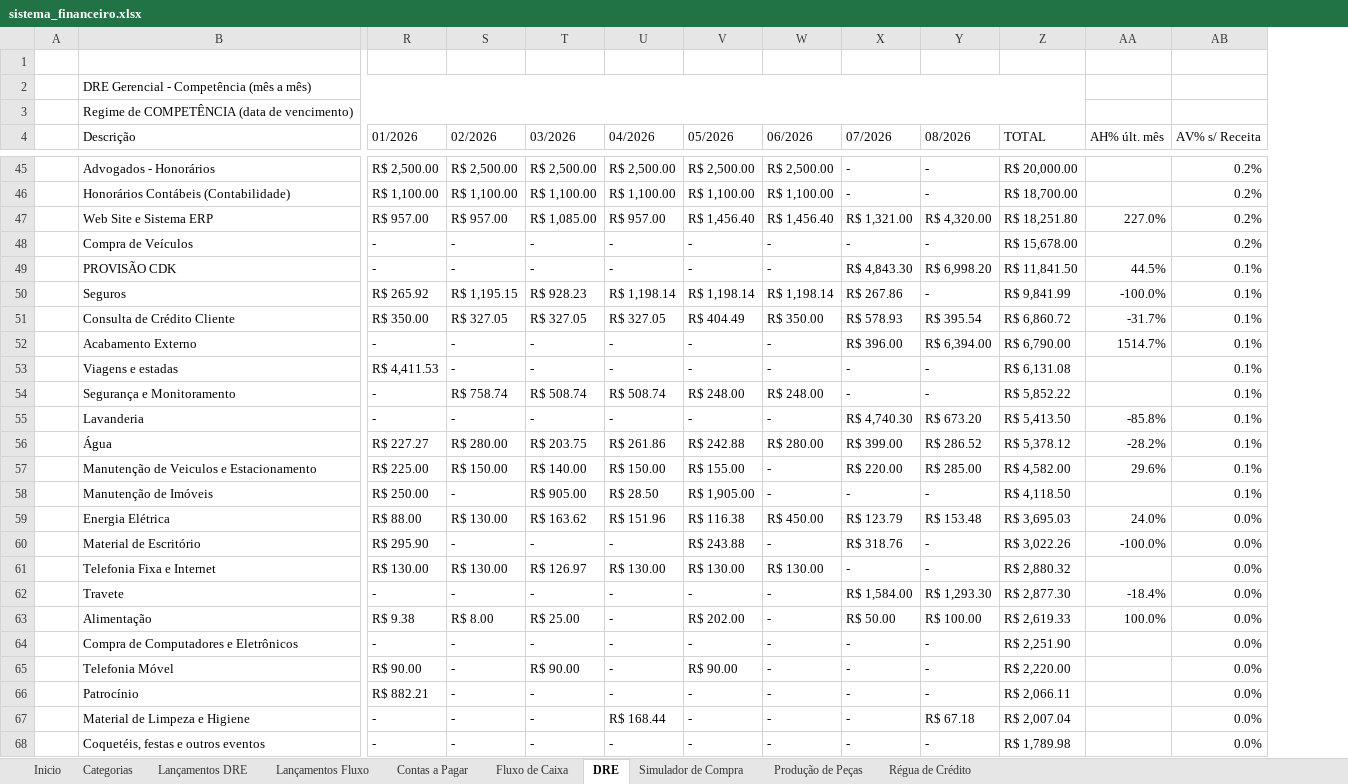
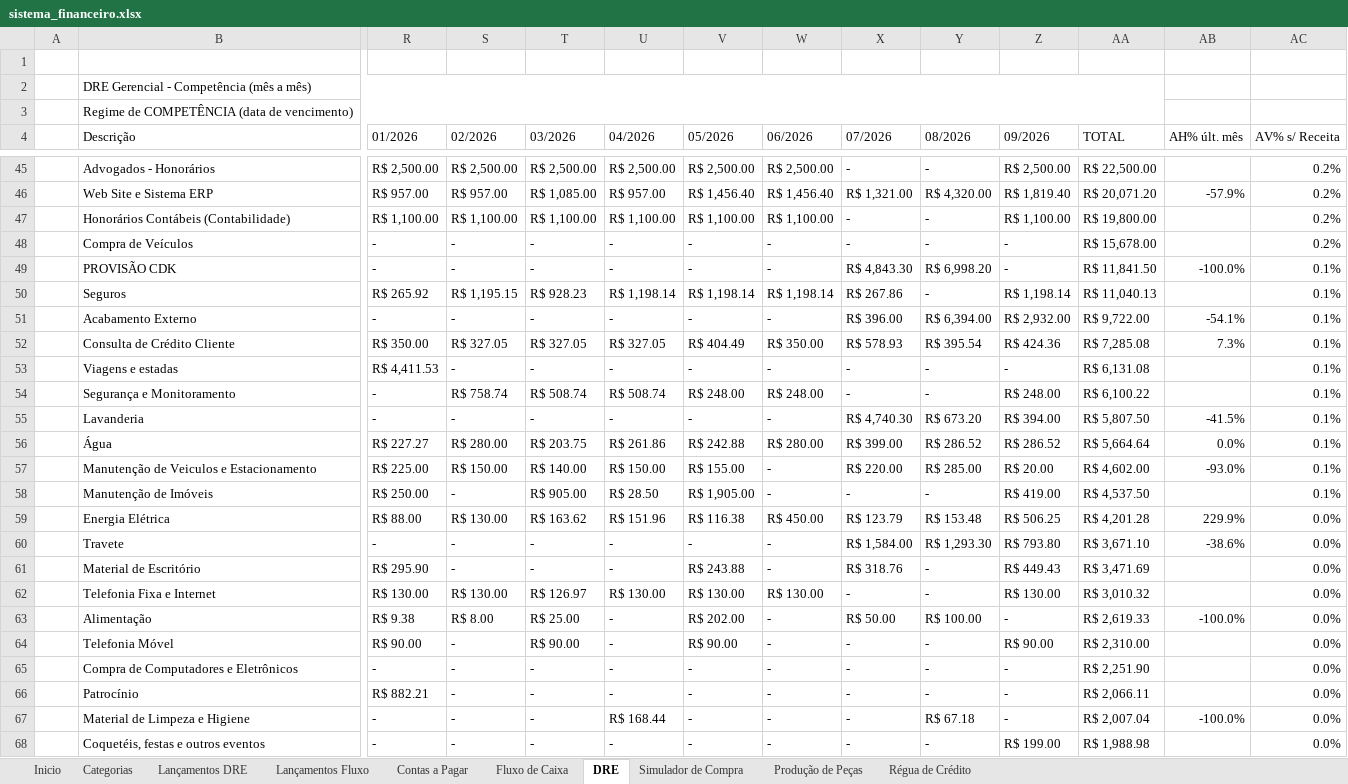
Before and after one commit to thaysmoraes-lab/Sistema_Financeiro_CODI, an Excel workbook: sistema_financeiro.xlsx, sheet DRE, drawn as a sheet; only a part is shown, gaps mark what is left out; values as stored, in another font and other column widths than the file's, no cell formats; removed rows and columns are numbered as before the commit, all else as after; rows hold the shown columns only; the diff covers the shown part only; the diff names each change by its address in the sheet, - before the commit and + after, or states it on an @@ line.

```diff
--- a/sistema_financeiro.xlsx (sheet DRE)
+++ b/sistema_financeiro.xlsx (sheet DRE)
+column Z (09/2026), row 45: R$ 2,500.00; rows 47-51: R$ 1,100.00 | - | - | R$ 1,198.14 | R$ 2,932.00; rows 53-59: - | R$ 248.00 | R$ 394.00 | R$ 286.52 | R$ 20.00 | R$ 419.00 | R$ 506.25; rows 61-63: R$ 449.43 | R$ 130.00 | -; rows 65-68: - | - | - | R$ 199.00
-AA45 (TOTAL): R$ 20,000.00
+AA45 (TOTAL): R$ 22,500.00
+row 46:  | Web Site e Sistema ERP | R$ 957.00 | R$ 957.00 | R$ 1,085.00 | R$ 957.00 | R$ 1,456.40 | R$ 1,456.40 | R$ 1,321.00 | R$ 4,320.00 | R$ 1,819.40 | R$ 20,071.20 | -57.9% | 0.2%
-AA47 (TOTAL): R$ 18,700.00
+AA47 (TOTAL): R$ 19,800.00
-row 47:  | Web Site e Sistema ERP | R$ 957.00 | R$ 957.00 | R$ 1,085.00 | R$ 957.00 | R$ 1,456.40 | R$ 1,456.40 | R$ 1,321.00 | R$ 4,320.00 | R$ 18,251.80 | 227.0% | 0.2%
-AB49 (AH% últ. mês): 44.5%
+AB49 (AH% últ. mês): -100.0%
-AA50 (TOTAL): R$ 9,841.99
+AA50 (TOTAL): R$ 11,040.13
-AB50 (AH% últ. mês): -100.0%
+AB50 (AH% últ. mês): (empty)
-row 51:  | Consulta de Crédito Cliente | R$ 350.00 | R$ 327.05 | R$ 327.05 | R$ 327.05 | R$ 404.49 | R$ 350.00 | R$ 578.93 | R$ 395.54 | R$ 6,860.72 | -31.7% | 0.1%
-AA51 (TOTAL): R$ 6,790.00
+AA51 (TOTAL): R$ 9,722.00
-AB51 (AH% últ. mês): 1514.7%
+AB51 (AH% últ. mês): -54.1%
+row 52:  | Consulta de Crédito Cliente | R$ 350.00 | R$ 327.05 | R$ 327.05 | R$ 327.05 | R$ 404.49 | R$ 350.00 | R$ 578.93 | R$ 395.54 | R$ 424.36 | R$ 7,285.08 | 7.3% | 0.1%
-AA54 (TOTAL): R$ 5,852.22
+AA54 (TOTAL): R$ 6,100.22
-AA55 (TOTAL): R$ 5,413.50
+AA55 (TOTAL): R$ 5,807.50
-AB55 (AH% últ. mês): -85.8%
+AB55 (AH% últ. mês): -41.5%
-AA56 (TOTAL): R$ 5,378.12
+AA56 (TOTAL): R$ 5,664.64
-AB56 (AH% últ. mês): -28.2%
+AB56 (AH% últ. mês): 0.0%
-AA57 (TOTAL): R$ 4,582.00
+AA57 (TOTAL): R$ 4,602.00
-AB57 (AH% últ. mês): 29.6%
+AB57 (AH% últ. mês): -93.0%
-AA58 (TOTAL): R$ 4,118.50
+AA58 (TOTAL): R$ 4,537.50
-AA59 (TOTAL): R$ 3,695.03
+AA59 (TOTAL): R$ 4,201.28
-AB59 (AH% últ. mês): 24.0%
+AB59 (AH% últ. mês): 229.9%
+row 60:  | Travete | - | - | - | - | - | - | R$ 1,584.00 | R$ 1,293.30 | R$ 793.80 | R$ 3,671.10 | -38.6% | 0.0%
-AA61 (TOTAL): R$ 3,022.26
+AA61 (TOTAL): R$ 3,471.69
-AB61 (AH% últ. mês): -100.0%
+AB61 (AH% últ. mês): (empty)
-AA62 (TOTAL): R$ 2,880.32
+AA62 (TOTAL): R$ 3,010.32
-row 62:  | Travete | - | - | - | - | - | - | R$ 1,584.00 | R$ 1,293.30 | R$ 2,877.30 | -18.4% | 0.0%
-AB63 (AH% últ. mês): 100.0%
+AB63 (AH% últ. mês): -100.0%
+row 64:  | Telefonia Móvel | R$ 90.00 | - | R$ 90.00 | - | R$ 90.00 | - | - | - | R$ 90.00 | R$ 2,310.00 |  | 0.0%
-row 65:  | Telefonia Móvel | R$ 90.00 | - | R$ 90.00 | - | R$ 90.00 | - | - | - | R$ 2,220.00 |  | 0.0%
-AB67 (AH% últ. mês): (empty)
+AB67 (AH% últ. mês): -100.0%
-AA68 (TOTAL): R$ 1,789.98
+AA68 (TOTAL): R$ 1,988.98
```
Also changed, not shown: 3 added rows, 3 removed rows and 103 edited cells elsewhere in this sheet, sheet Lançamentos Fluxo, sheet Lançamentos DRE, sheet Fluxo de Caixa, cell formats, charts or pictures, 1 other file.
